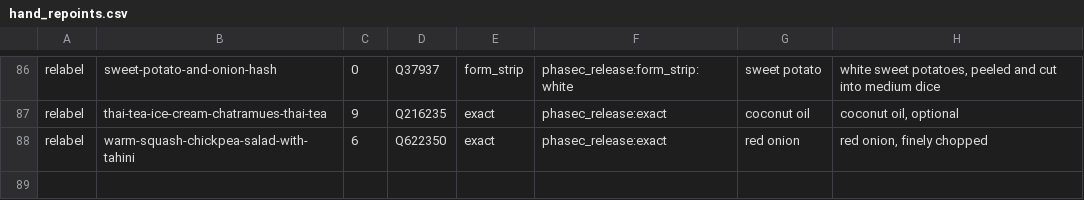
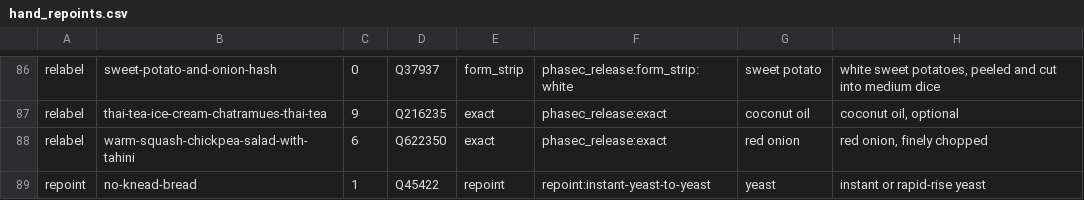
Before and after one commit to abh5227/recipe-app2, a CSV file: hand_repoints.csv, drawn as a sheet; only a part is shown, gaps mark what is left out.

```diff
--- a/hand_repoints.csv
+++ b/hand_repoints.csv
@@ -88 +88,2 @@ relabel,thai-tea-ice-cream-chatramues-thai-tea,9,Q216235,exact,phasec_release:ex
 relabel,warm-squash-chickpea-salad-with-tahini,6,Q622350,exact,phasec_release:exact,red onion,"red onion, finely chopped"
+repoint,no-knead-bread,1,Q45422,repoint,repoint:instant-yeast-to-yeast,yeast,instant or rapid-rise yeast
```
Also changed, not shown: 4 other files.
